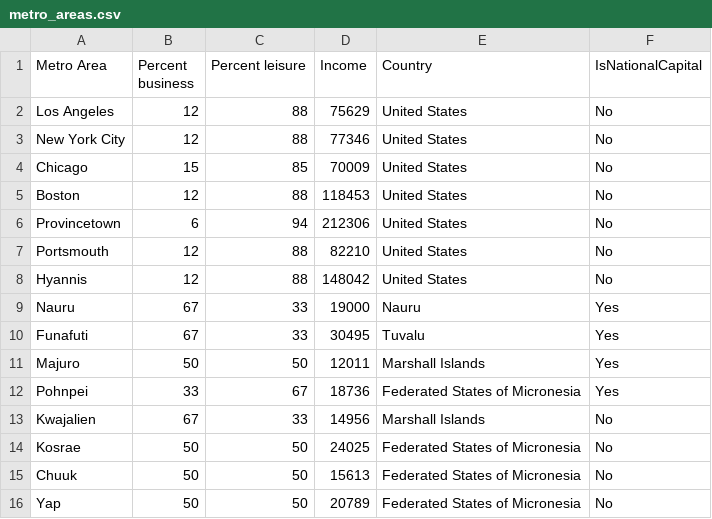
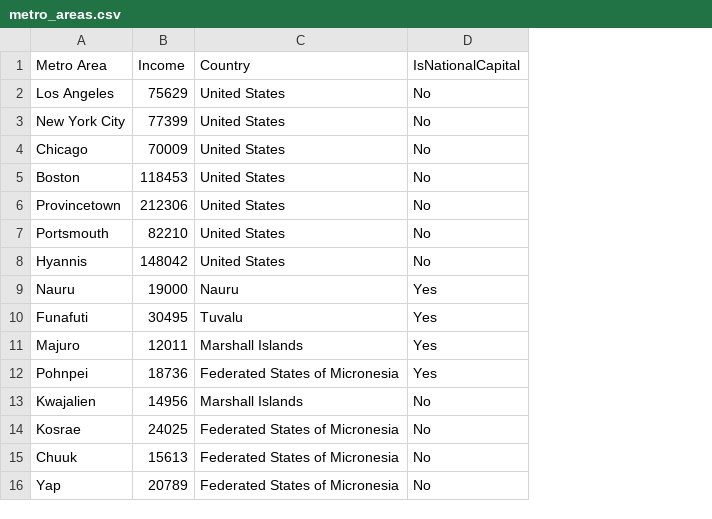
Before and after one commit to johnbrussell/airline-game, a CSV file: data/metro_areas.csv, drawn as a sheet; removed rows and columns are numbered as before the commit, all else as after; the diff names each change by its address in the sheet, - before the commit and + after, or states it on an @@ line.

Commit message:
Add tourist numbers to data; remove percent business/leisure - can assume all national capital traffic is business, 88% of population traffic is leisure, and all tourist traffic is leisure

```diff
--- a/data/metro_areas.csv
+++ b/data/metro_areas.csv
-column B (Percent business), rows 2-16: 12 | 12 | 15 | 12 | 6 | 12 | 12 | 67 | 67 | 50 | 33 | 67 | 50 | 50 | 50
-column C (Percent leisure), rows 2-16: 88 | 88 | 85 | 88 | 94 | 88 | 88 | 33 | 33 | 50 | 67 | 33 | 50 | 50 | 50
-B3 (Income): 77346
+B3 (Income): 77399
```
Also changed, not shown: 2 other files.
